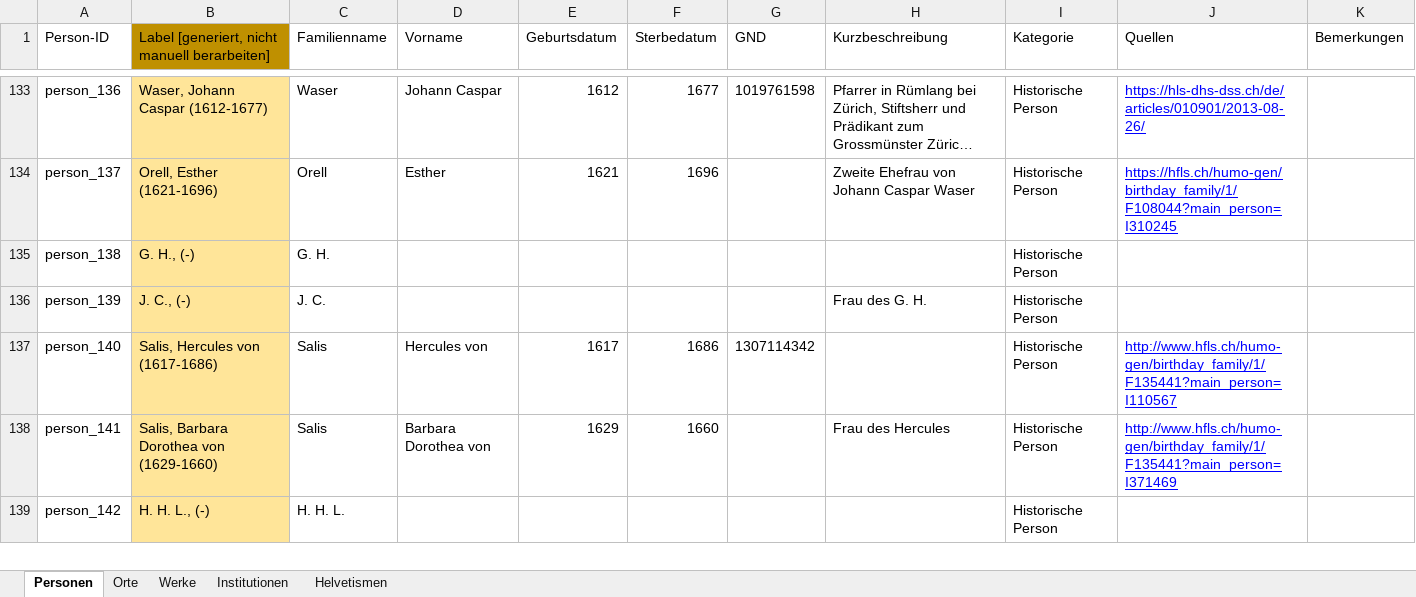
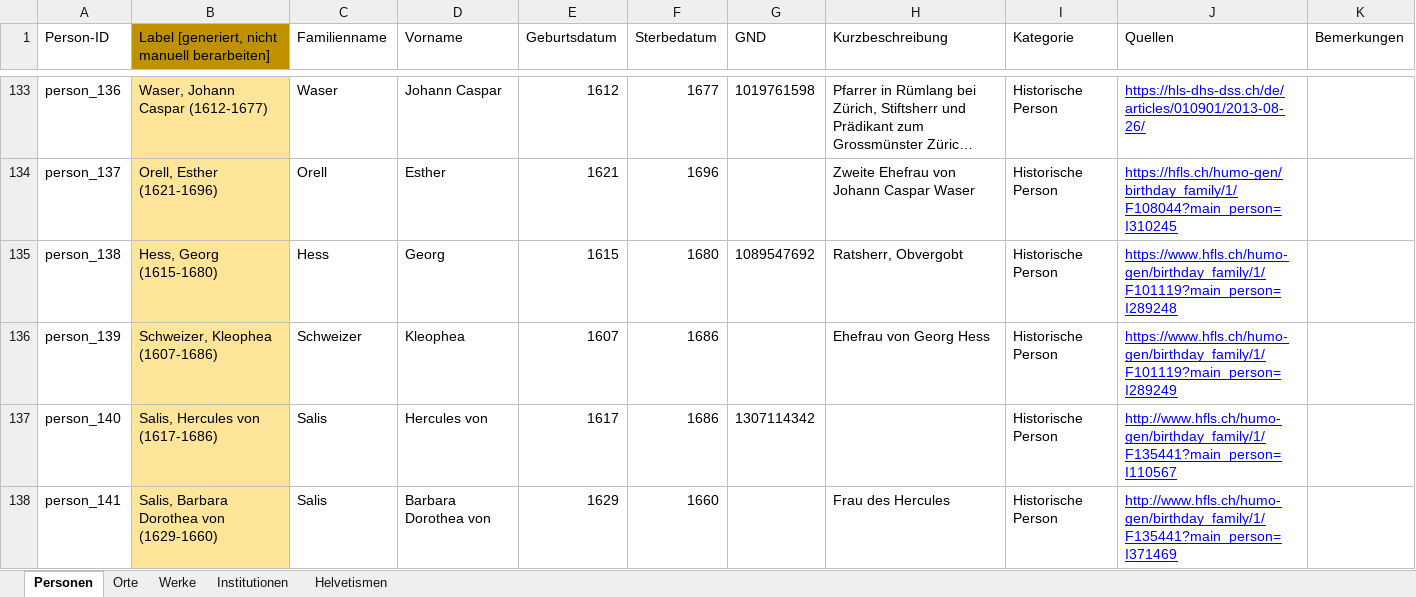
Before and after one commit to DHBern/simler_data, an Excel workbook: gsheet/xlsx/entities.xlsx, sheet Personen, drawn as a sheet; only a part is shown, gaps mark what is left out; the shorter side is filled out with more unchanged rows; long unchanged cells end in …; values as stored, in another font and other column widths than the file's, no borders; charts and pictures and table styles not drawn; the diff names each change by its address in the sheet, - before the commit and + after, or states it on an @@ line.

```diff
--- a/gsheet/xlsx/entities.xlsx (sheet Personen)
+++ b/gsheet/xlsx/entities.xlsx (sheet Personen)
-B135: G. H., (-)
+B135: Hess, Georg (1615-1680)
-C135 (Familienname): G. H.
+C135 (Familienname): Hess
-D135 (Vorname): (empty)
+D135 (Vorname): Georg
-E135 (Geburtsdatum): (empty)
+E135 (Geburtsdatum): 1615
-F135 (Sterbedatum): (empty)
+F135 (Sterbedatum): 1680
-G135 (GND): (empty)
+G135 (GND): 1089547692
-H135 (Kurzbeschreibung): (empty)
+H135 (Kurzbeschreibung): Ratsherr, Obvergobt
-J135 (Quellen): (empty)
+J135 (Quellen): https://www.hfls.ch/humo-gen/birthday_family/1/F101119?main_person=I289248
-B136: J. C., (-)
+B136: Schweizer, Kleophea (1607-1686)
-C136 (Familienname): J. C.
+C136 (Familienname): Schweizer
-D136 (Vorname): (empty)
+D136 (Vorname): Kleophea
-E136 (Geburtsdatum): (empty)
+E136 (Geburtsdatum): 1607
-F136 (Sterbedatum): (empty)
+F136 (Sterbedatum): 1686
-H136 (Kurzbeschreibung): Frau des G. H.
+H136 (Kurzbeschreibung): Ehefrau von Georg Hess
-J136 (Quellen): (empty)
+J136 (Quellen): https://www.hfls.ch/humo-gen/birthday_family/1/F101119?main_person=I289249
```
